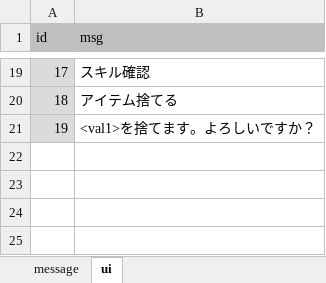
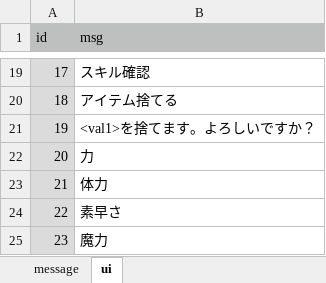
Before and after one commit to syun77/TournRPG, an Excel workbook: docs/message.xlsx, sheet ui, drawn as a sheet; only a part is shown, gaps mark what is left out; values as stored, in another font and other column widths than the file's, no borders; the diff names each change by its address in the sheet, - before the commit and + after, or states it on an @@ line.

```diff
--- a/docs/message.xlsx (sheet ui)
+++ b/docs/message.xlsx (sheet ui)
+row 22: 20 | 力
+row 23: 21 | 体力
+row 24: 22 | 素早さ
+row 25: 23 | 魔力
```
Also changed, not shown: 4 other files.
